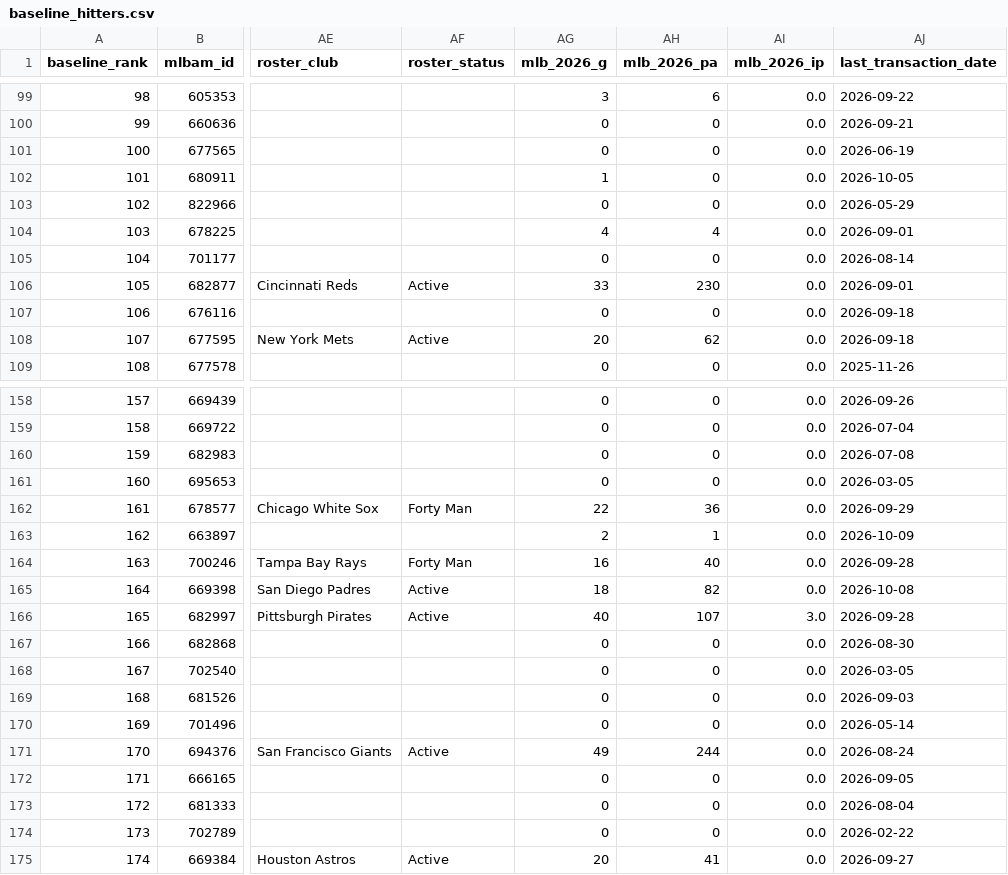
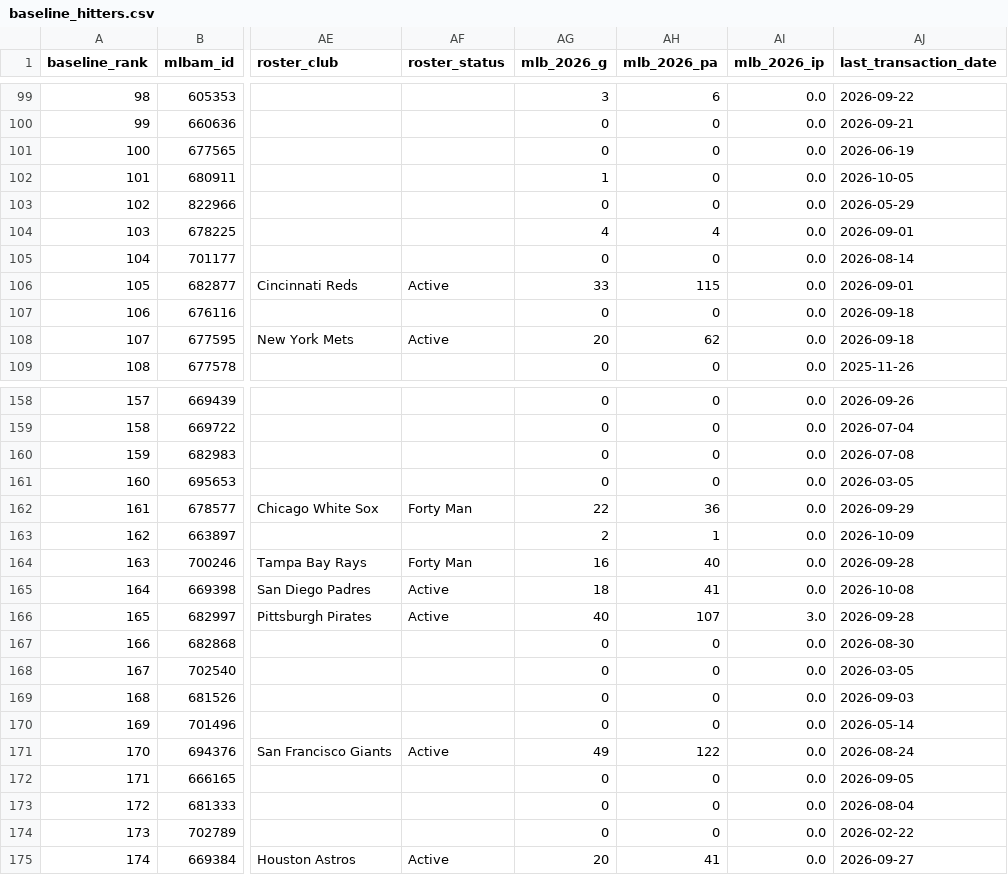
Before and after one commit to ms0683436/sbar-2026-competition, a CSV file: cpbl-foreign-player-fit/data/processed/baseline_hitters.csv, drawn as a sheet; only a part is shown, gaps mark what is left out; the diff covers the shown part only; the diff names each change by its address in the sheet, - before the commit and + after, or states it on an @@ line.

```diff
--- a/cpbl-foreign-player-fit/data/processed/baseline_hitters.csv
+++ b/cpbl-foreign-player-fit/data/processed/baseline_hitters.csv
-AH106 (mlb_2026_pa): 230
+AH106 (mlb_2026_pa): 115
-AH165 (mlb_2026_pa): 82
+AH165 (mlb_2026_pa): 41
-AH171 (mlb_2026_pa): 244
+AH171 (mlb_2026_pa): 122
```
Also changed, not shown: 5 edited cells elsewhere in this file, cpbl-foreign-player-fit/data/processed/bootstrap_ranks_hitters.csv, cpbl-foreign-player-fit/data/processed/bootstrap_ranks_pitchers.csv, 19 other files.
